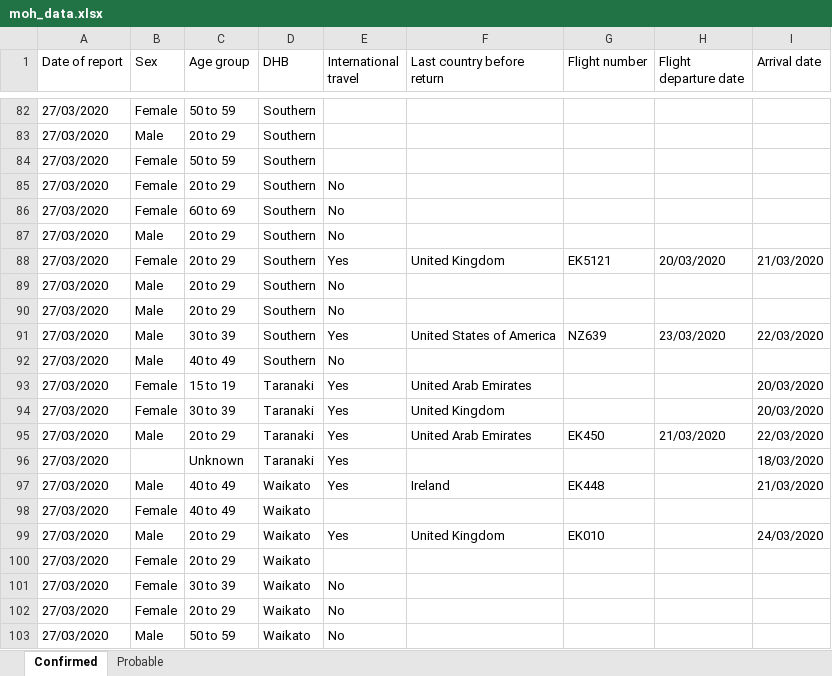
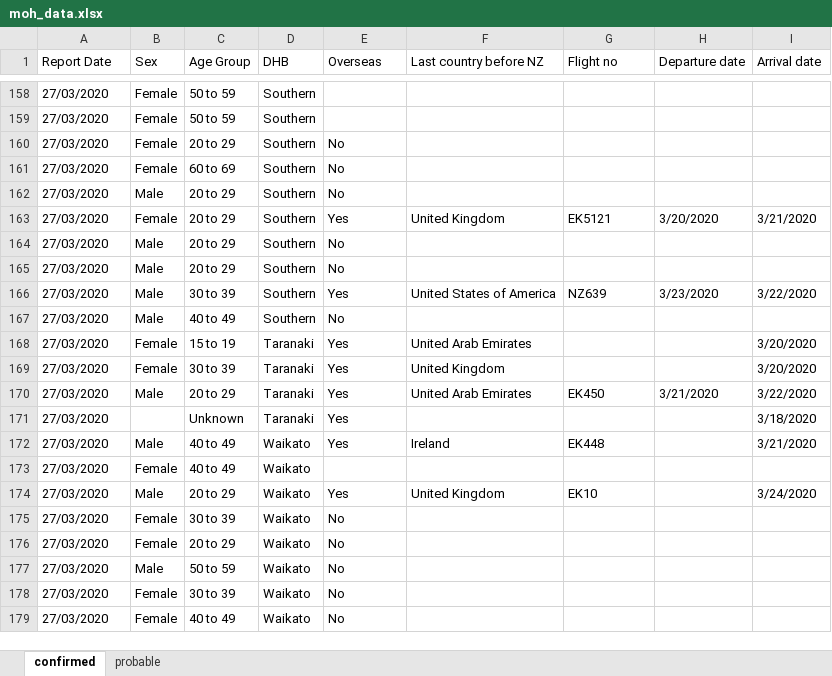
Before and after one commit to MattSkiff/covid19_nz_data, an Excel workbook: moh_data.xlsx, sheet confirmed, drawn as a sheet; only a part is shown, gaps mark what is left out; the shorter side is filled out with more unchanged rows; values as stored, in another font and other column widths than the file's, no cell formats; removed rows and columns are numbered as before the commit, all else as after; the diff covers the shown part only; the diff names each change by its address in the sheet, - before the commit and + after, or states it on an @@ line.

Commit message:
update moh spreadsheet, fix new col names

```diff
--- a/moh_data.xlsx (sheet confirmed)
+++ b/moh_data.xlsx (sheet confirmed)
-sheet tab: Confirmed
+sheet tab: confirmed
-sheet tab: Probable
+sheet tab: probable
-A1: Date of report
+A1: Report Date
-C1: Age group
+C1: Age Group
-E1: International travel
+E1: Overseas
-F1: Last country before return
+F1: Last country before NZ
-G1: Flight number
+G1: Flight no
-H1: Flight departure date
+H1: Departure date
-row 83: 27/03/2020 | Male | 20 to 29 | Southern
-H163 (Departure date): 20/03/2020
+H163 (Departure date): 3/20/2020
-I163 (Arrival date): 21/03/2020
+I163 (Arrival date): 3/21/2020
-H166 (Departure date): 23/03/2020
+H166 (Departure date): 3/23/2020
-I166 (Arrival date): 22/03/2020
+I166 (Arrival date): 3/22/2020
-I168:I169 (Arrival date): 20/03/2020
+I168:I169 (Arrival date): 3/20/2020
-H170 (Departure date): 21/03/2020
+H170 (Departure date): 3/21/2020
-I170 (Arrival date): 22/03/2020
+I170 (Arrival date): 3/22/2020
-I171 (Arrival date): 18/03/2020
+I171 (Arrival date): 3/18/2020
-I172 (Arrival date): 21/03/2020
+I172 (Arrival date): 3/21/2020
-G174 (Flight no): EK010
+G174 (Flight no): EK10
-I174 (Arrival date): 24/03/2020
+I174 (Arrival date): 3/24/2020
-row 100: 27/03/2020 | Female | 20 to 29 | Waikato
```
Also changed, not shown: 80 added rows, 2 removed rows, 3 moved rows and 522 edited cells elsewhere in this sheet, sheet probable, cell formats, 4 other files.
